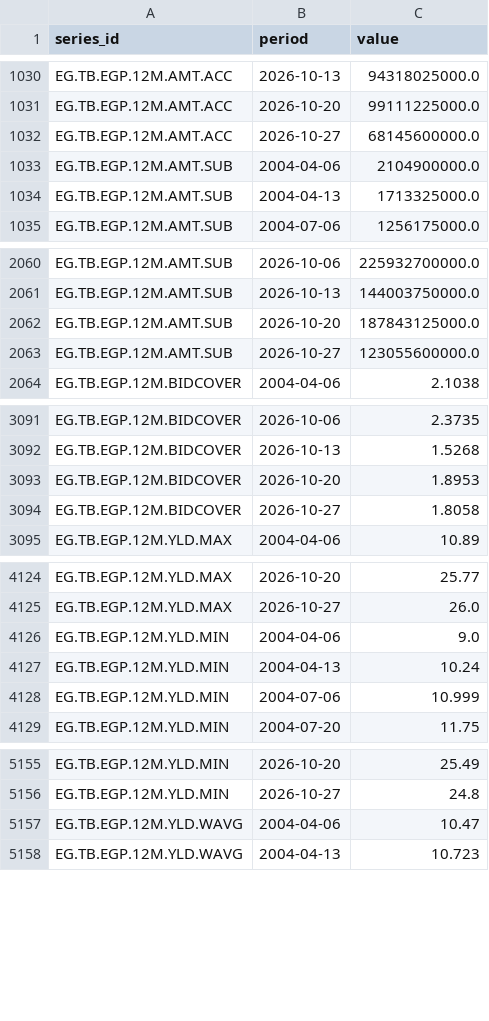
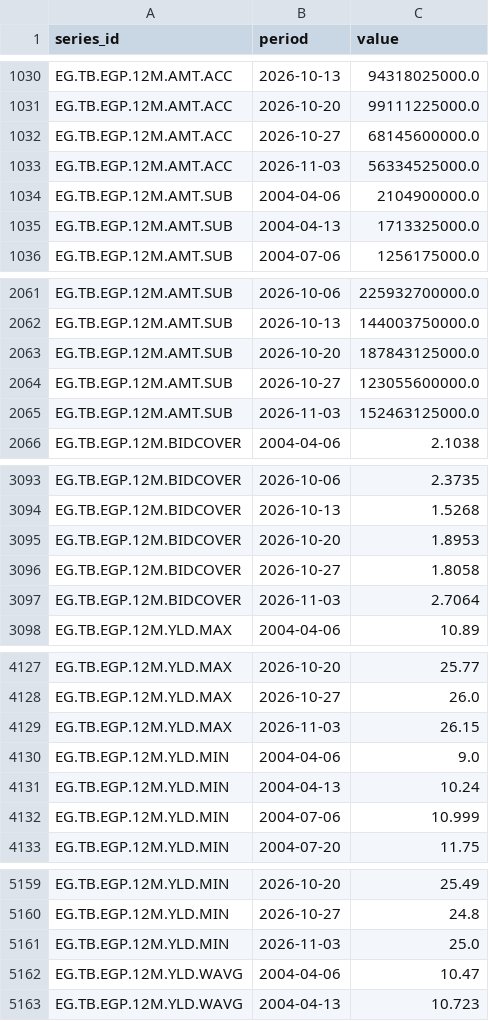
Before and after one commit to mogh0neim/egypt-macro, a CSV file: data/clean/series/derived_auctions.csv, drawn as a sheet; only a part is shown, gaps mark what is left out; the diff covers the shown part only.

```diff
--- a/data/clean/series/derived_auctions.csv
+++ b/data/clean/series/derived_auctions.csv
@@ -1032,2 +1032,3 @@ EG.TB.EGP.12M.AMT.ACC,2026-10-20,99111225000.0
 EG.TB.EGP.12M.AMT.ACC,2026-10-27,68145600000.0
+EG.TB.EGP.12M.AMT.ACC,2026-11-03,56334525000.0
 EG.TB.EGP.12M.AMT.SUB,2004-04-06,2104900000.0
@@ -2063,2 +2064,3 @@ EG.TB.EGP.12M.AMT.SUB,2026-10-20,187843125000.0
 EG.TB.EGP.12M.AMT.SUB,2026-10-27,123055600000.0
+EG.TB.EGP.12M.AMT.SUB,2026-11-03,152463125000.0
 EG.TB.EGP.12M.BIDCOVER,2004-04-06,2.1038
@@ -3094,2 +3096,3 @@ EG.TB.EGP.12M.BIDCOVER,2026-10-20,1.8953
 EG.TB.EGP.12M.BIDCOVER,2026-10-27,1.8058
+EG.TB.EGP.12M.BIDCOVER,2026-11-03,2.7064
 EG.TB.EGP.12M.YLD.MAX,2004-04-06,10.89
@@ -4125,2 +4128,3 @@ EG.TB.EGP.12M.YLD.MAX,2026-10-20,25.77
 EG.TB.EGP.12M.YLD.MAX,2026-10-27,26.0
+EG.TB.EGP.12M.YLD.MAX,2026-11-03,26.15
 EG.TB.EGP.12M.YLD.MIN,2004-04-06,9.0
@@ -5156,2 +5160,3 @@ EG.TB.EGP.12M.YLD.MIN,2026-10-20,25.49
 EG.TB.EGP.12M.YLD.MIN,2026-10-27,24.8
+EG.TB.EGP.12M.YLD.MIN,2026-11-03,25.0
 EG.TB.EGP.12M.YLD.WAVG,2004-04-06,10.47
```
Also changed, not shown: 7 added rows elsewhere in this file, data/clean/records/auction_tbills_egp.csv, data/clean/series/corridor.csv, 15 other files.
